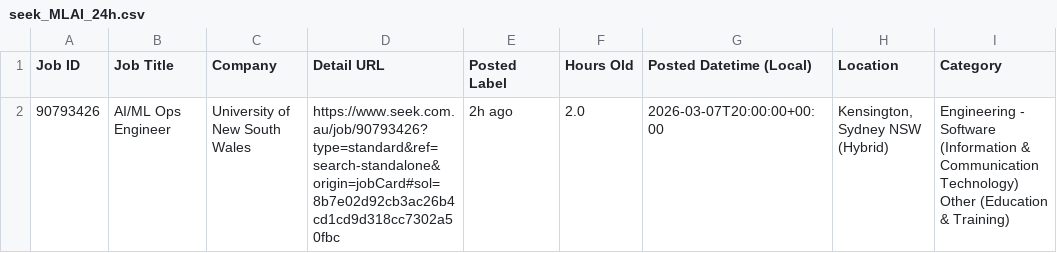
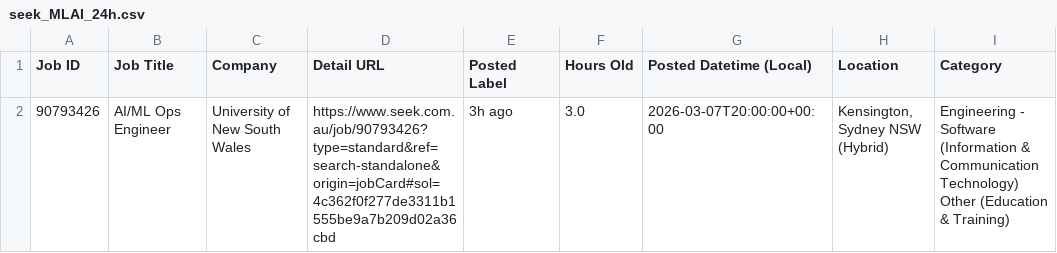
Before and after one commit to TIMXSHI/JobScrapper_SEEK_BA.BI, a CSV file: seek_MLAI_24h.csv, drawn as a sheet; only a part is shown; the diff names each change by its address in the sheet, - before the commit and + after, or states it on an @@ line.

```diff
--- a/seek_MLAI_24h.csv
+++ b/seek_MLAI_24h.csv
-D2 (Detail URL): https://www.seek.com.au/job/90793426?type=standard&ref=search-standalone&origin=jobCard#sol=8b7e02d92cb3ac26b4cd1cd9d318cc7302a50fbc
+D2 (Detail URL): https://www.seek.com.au/job/90793426?type=standard&ref=search-standalone&origin=jobCard#sol=4c362f0f277de3311b1555be9a7b209d02a36cbd
-E2 (Posted Label): 2h ago
+E2 (Posted Label): 3h ago
-F2 (Hours Old): 2.0
+F2 (Hours Old): 3.0
```
Also changed, not shown: 1 other file.
